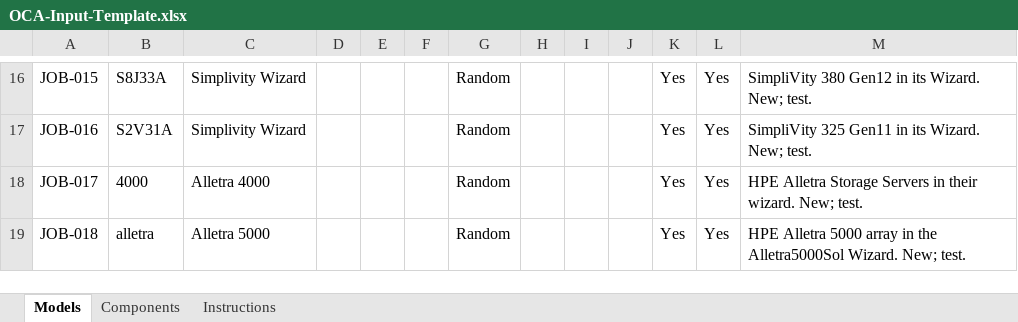
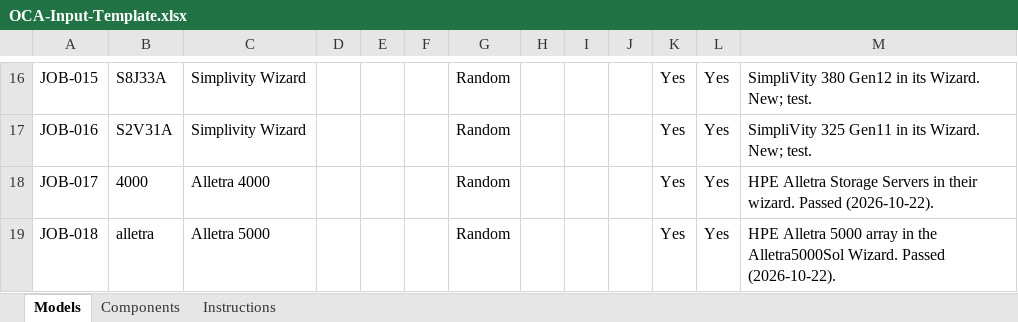
Before and after one commit to Vijayadhas/OCA-Automation, an Excel workbook: input/OCA-Input-Template.xlsx, sheet Models, drawn as a sheet; only a part is shown, gaps mark what is left out; values as stored, in another font and other column widths than the file's, no borders; the diff names each change by its address in the sheet, - before the commit and + after, or states it on an @@ line.

```diff
--- a/input/OCA-Input-Template.xlsx (sheet Models)
+++ b/input/OCA-Input-Template.xlsx (sheet Models)
-M18: …their wizard. New; test.
+M18: …their wizard. Passed (2026-10-22).
-M19: …Alletra5000Sol Wizard. New; test.
+M19: …Alletra5000Sol Wizard. Passed (2026-10-22).
```
Also changed, not shown: 2 other files.
